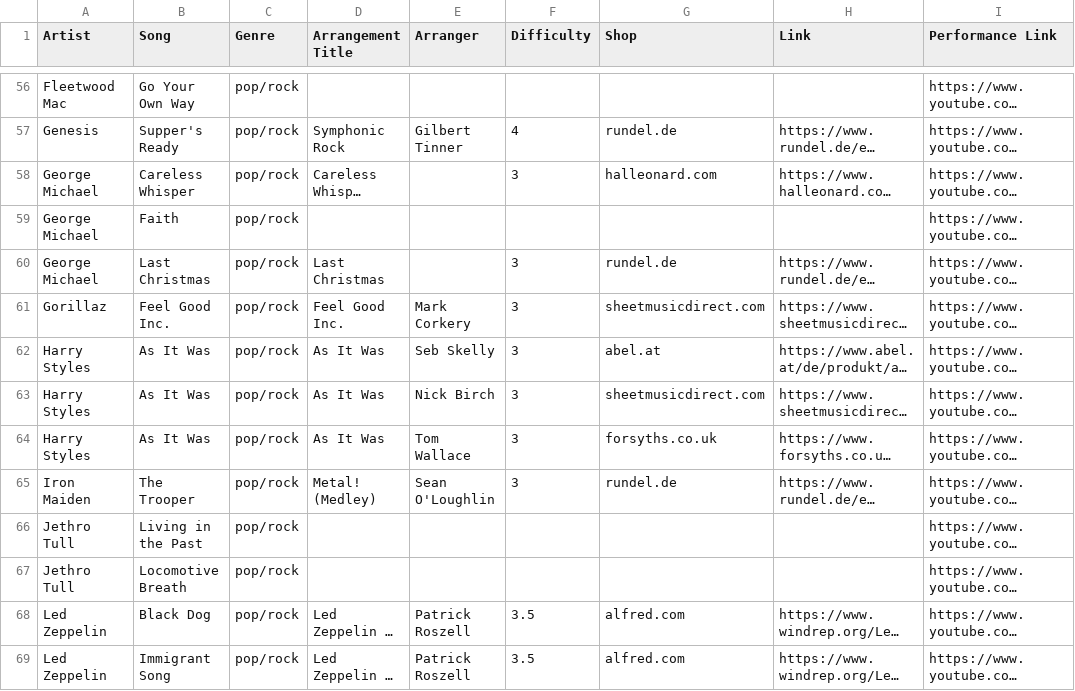
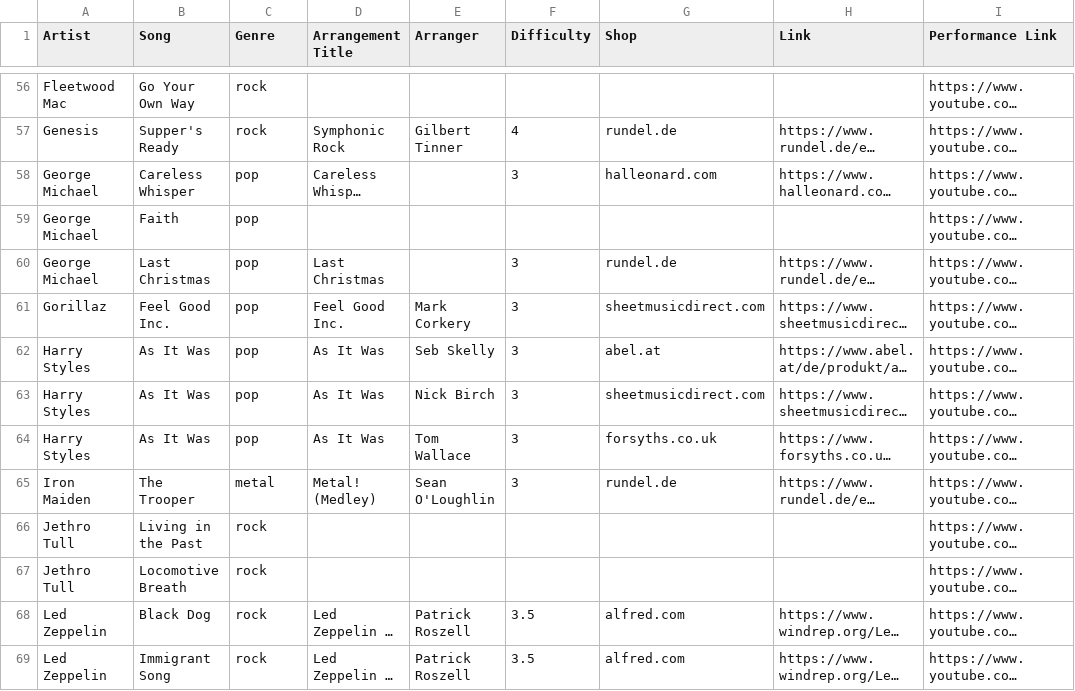
Before and after one commit to ederst/2027-themenkonzert-britain, a CSV file: britain-arrangements.csv, drawn as a sheet; only a part is shown, gaps mark what is left out; long unchanged cells end in …; the diff covers the shown part only; the diff names each change by its address in the sheet, - before the commit and + after, or states it on an @@ line.

Commit message:
split pop/rock genre into pop, rock, metal; keep punk separate
- Map 58 artists to canonical genres (fuzzy: Beatles/Bowie/Coldplay/Police -> rock)
- Normalize strays: folk/traditional Scottish->folk, folk-rock->rock, punk rock->punk, film/TV->film
- Genre dropdown now data-driven from CSV (was hardcoded, missing folk/punk/metal)
- Add genre whitelist to check_csv.py

```diff
--- a/britain-arrangements.csv
+++ b/britain-arrangements.csv
-C56:C57 (Genre): pop/rock
+C56:C57 (Genre): rock
-C58:C64 (Genre): pop/rock
+C58:C64 (Genre): pop
-C65 (Genre): pop/rock
+C65 (Genre): metal
-C66:C69 (Genre): pop/rock
+C66:C69 (Genre): rock
```
Also changed, not shown: 142 edited cells elsewhere in this file, 3 other files.
